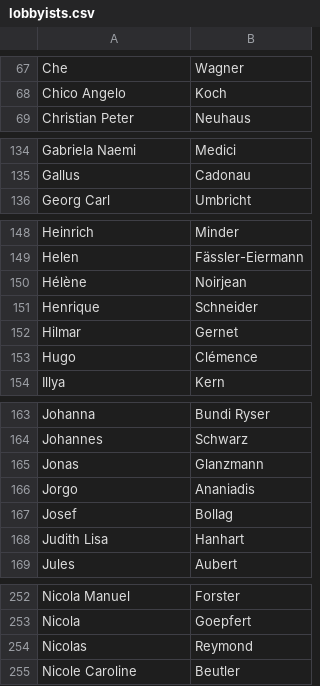
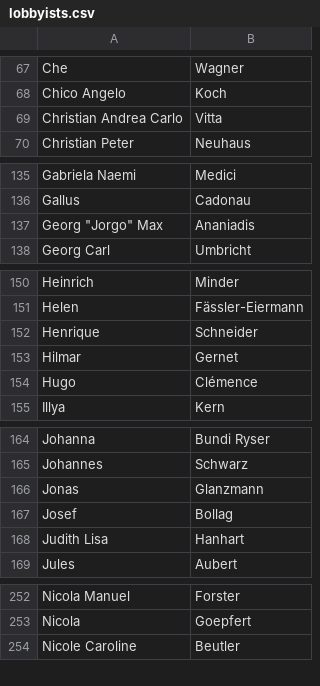
Before and after one commit to lobbywatch/watchers, a CSV file: lobbyists.csv, drawn as a sheet; only a part is shown, gaps mark what is left out; removed rows and columns are numbered as before the commit, all else as after; the diff covers the shown part only; the diff names each change by its address in the sheet, - before the commit and + after, or states it on an @@ line.

Commit message:
resync name list

```diff
--- a/lobbyists.csv
+++ b/lobbyists.csv
+row 69: Christian Andrea Carlo | Vitta
+row 137: Georg "Jorgo" Max | Ananiadis
-row 150: Hélène | Noirjean
-row 166: Jorgo | Ananiadis
-row 254: Nicolas | Reymond
```
Also changed, not shown: 2 removed rows elsewhere in this file, parliamentarians.csv, 1 other file.
